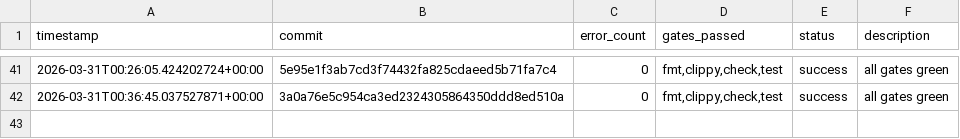
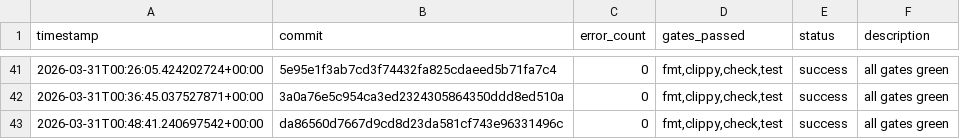
Before and after one commit to TheFermiSea/beefcake-swarm, a TSV file: experiments.tsv, drawn as a sheet; only a part is shown, gaps mark what is left out.

Commit message:
swarm: iteration 1 changes
Executed-By: swarm-ai-proxy

```diff
--- a/experiments.tsv
+++ b/experiments.tsv
@@ -42 +42,2 @@ timestamp	commit	error_count	gates_passed	status	description
 2026-03-31T00:36:45.037527871+00:00	3a0a76e5c954ca3ed2324305864350ddd8ed510a	0	fmt,clippy,check,test	success	all gates green
+2026-03-31T00:48:41.240697542+00:00	da86560d7667d9cd8d23da581cf743e96331496c	0	fmt,clippy,check,test	success	all gates green
```
